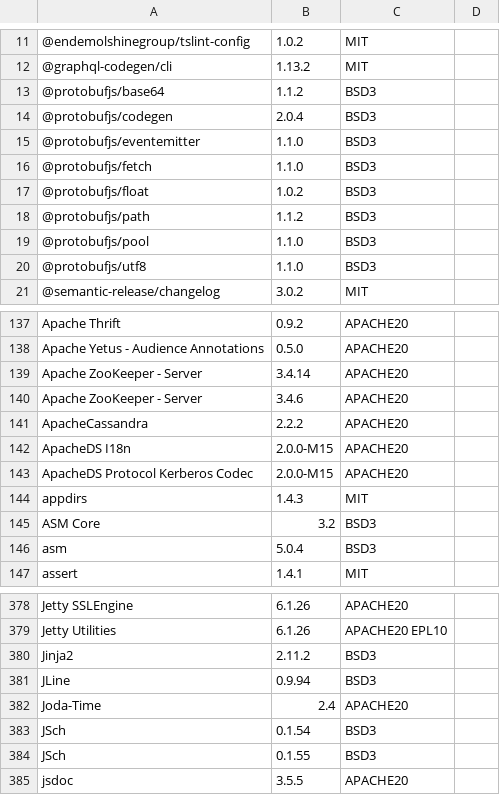
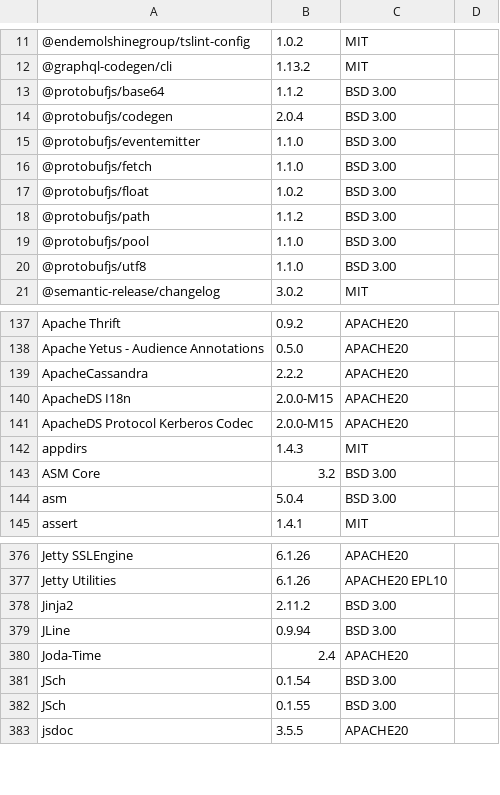
Before and after one commit to teresakillmond/thoughtspot-docs, a CSV file: software/modules/ROOT/attachments/third-party.csv, drawn as a sheet; only a part is shown, gaps mark what is left out; removed rows and columns are numbered as before the commit, all else as after; the diff covers the shown part only; the diff names each change by its address in the sheet, - before the commit and + after, or states it on an @@ line.

```diff
--- a/software/modules/ROOT/attachments/third-party.csv
+++ b/software/modules/ROOT/attachments/third-party.csv
-C13:C20: BSD3
+C13:C20: BSD 3.00
-row 139: Apache ZooKeeper - Server | 3.4.14 | APACHE20
-row 140: Apache ZooKeeper - Server | 3.4.6 | APACHE20
-C143:C144: BSD3
+C143:C144: BSD 3.00
-C378:C379: BSD3
+C378:C379: BSD 3.00
-C381:C382: BSD3
+C381:C382: BSD 3.00
```
Also changed, not shown: 33 edited cells elsewhere in this file, 5 other files.
